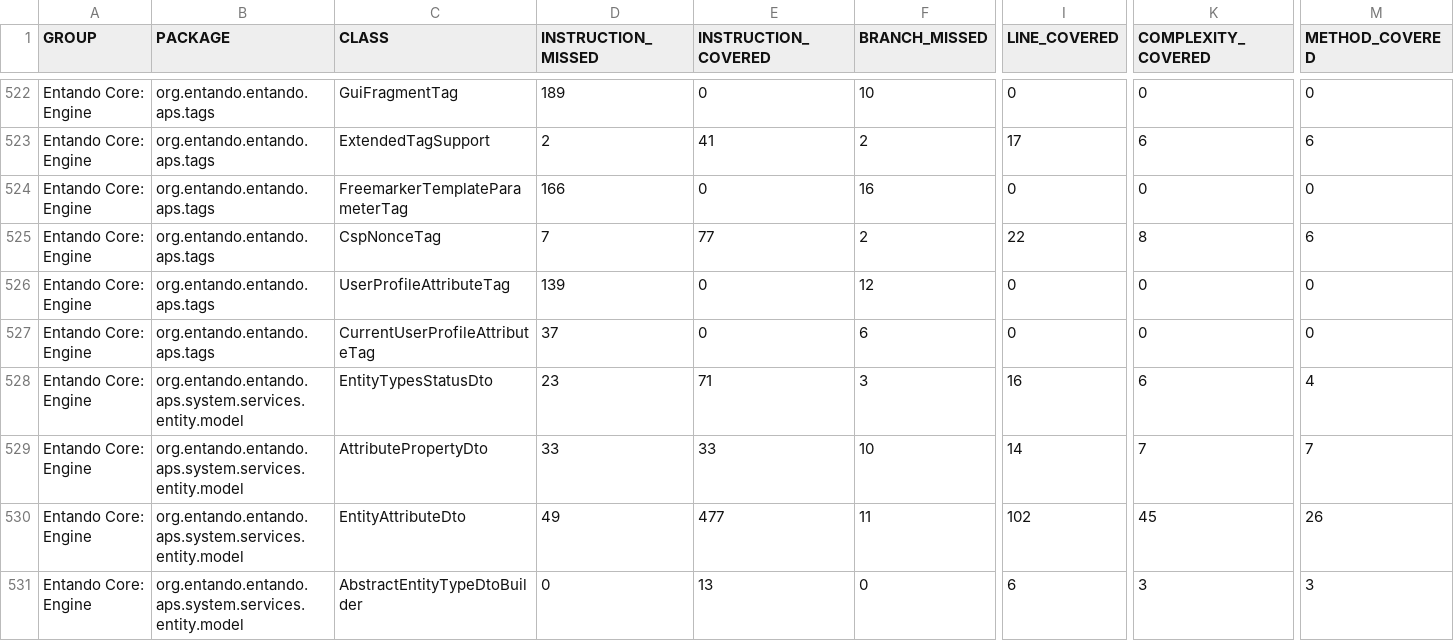
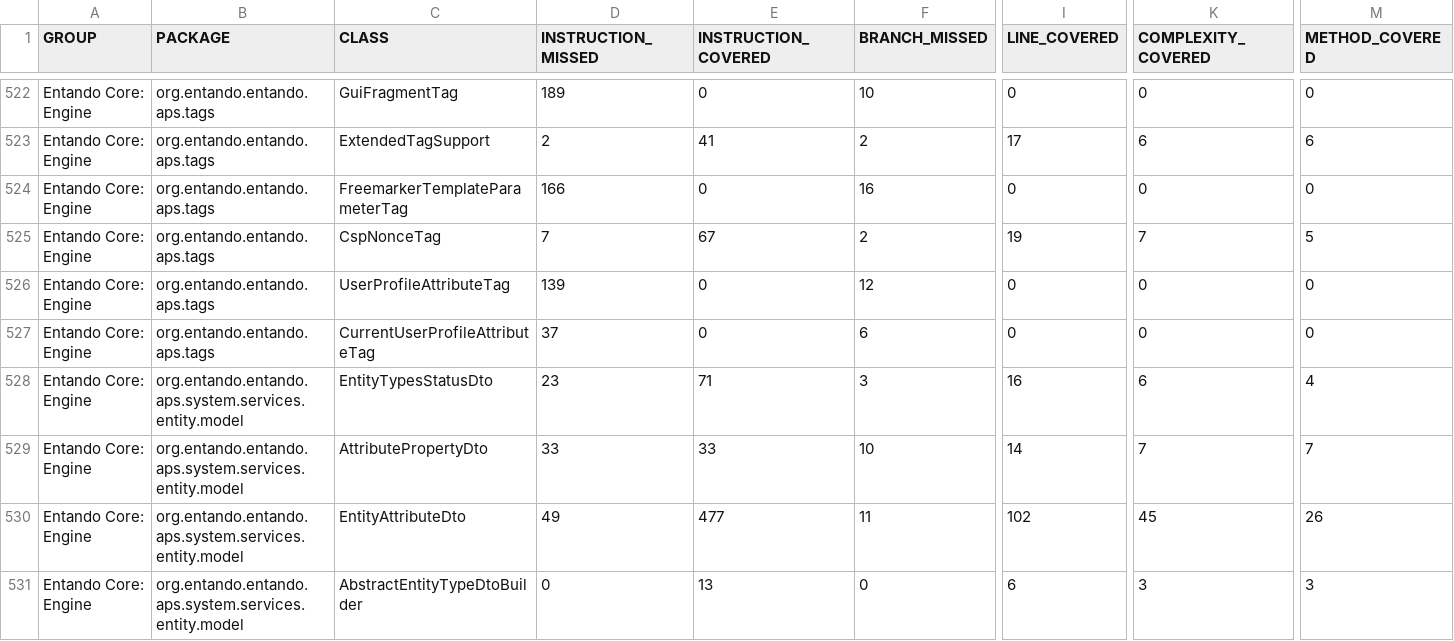
Before and after one commit to entando-k8s/devops-results-210115, a CSV file: entando-engine/PR-87/jacoco/jacoco.csv, drawn as a sheet; only a part is shown, gaps mark what is left out; the diff names each change by its address in the sheet, - before the commit and + after, or states it on an @@ line.

Commit message:
Publishing files for path entando-engine/PR-87

```diff
--- a/entando-engine/PR-87/jacoco/jacoco.csv
+++ b/entando-engine/PR-87/jacoco/jacoco.csv
-E525 (INSTRUCTION_COVERED): 77
+E525 (INSTRUCTION_COVERED): 67
-I525 (LINE_COVERED): 22
+I525 (LINE_COVERED): 19
-K525 (COMPLEXITY_COVERED): 8
+K525 (COMPLEXITY_COVERED): 7
-M525 (METHOD_COVERED): 6
+M525 (METHOD_COVERED): 5
```
Also changed, not shown: 19 other files.
